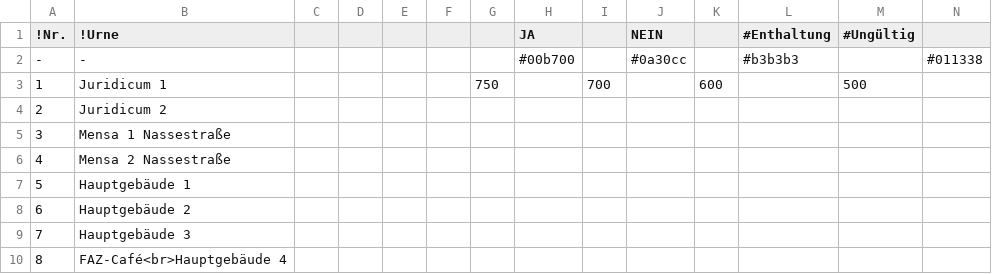
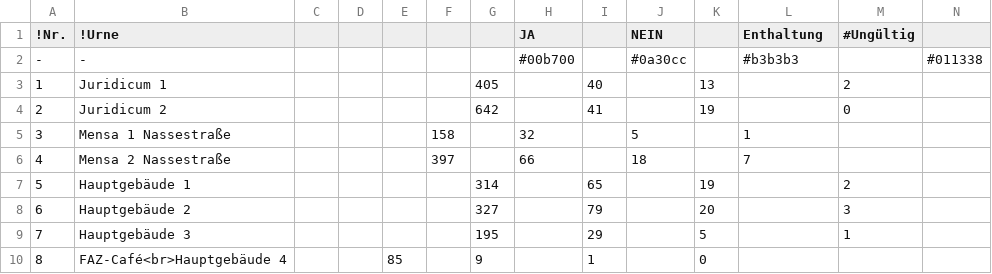
Before and after one commit to sp-wahl/wahlstand, a CSV file: data/UA-unicard1.csv, drawn as a sheet; only a part is shown; the diff covers the shown part only.

```diff
--- a/data/UA-unicard1.csv
+++ b/data/UA-unicard1.csv
@@ -1,10 +1,10 @@
-!Nr.	!Urne						JA		NEIN		#Enthaltung	#Ungültig
+!Nr.	!Urne						JA		NEIN		Enthaltung	#Ungültig
 -	-						#00b700		#0a30cc		#b3b3b3		#011338
-1	Juridicum 1					750		700		600		500	
-2	Juridicum 2												
-3	Mensa 1 Nassestraße											
-4	Mensa 2 Nassestraße											
-5	Hauptgebäude 1												
-6	Hauptgebäude 2												
-7	Hauptgebäude 3												
-8	FAZ-Café<br>Hauptgebäude 4										
+1	Juridicum 1					405		40		13		2
+2	Juridicum 2					642		41		19		0
+3	Mensa 1 Nassestraße				158		32		5		1
+4	Mensa 2 Nassestraße				397		66		18		7
+5	Hauptgebäude 1					314		65		19		2
+6	Hauptgebäude 2					327		79		20		3
+7	Hauptgebäude 3					195		29		5		1
+8	FAZ-Café<br>Hauptgebäude 4			85		9		1		0
```
Also changed, not shown: 68 edited cells elsewhere in this file, data/UA-fzs.csv, data/UA-unicard2.csv, 18 other files.
